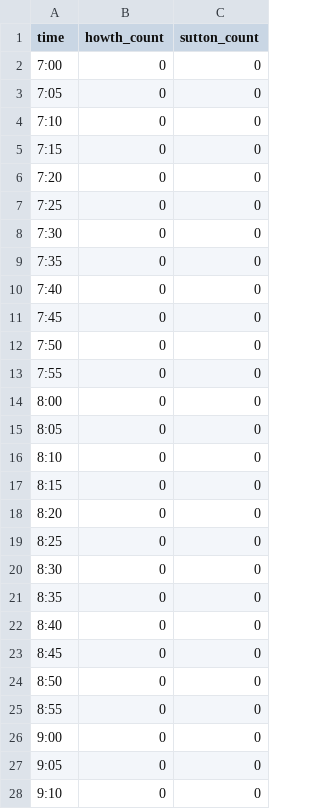
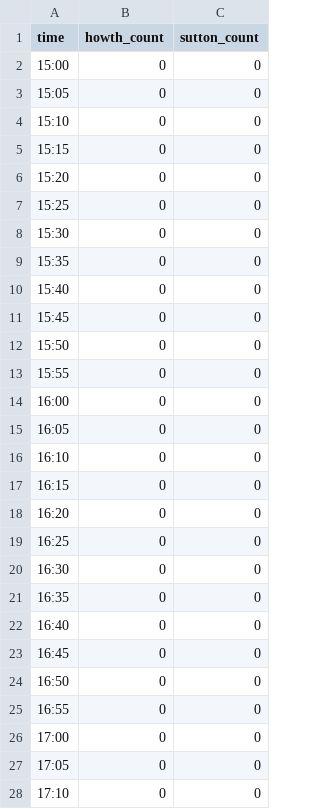
Before and after one commit to will-carkner/yeoty-2023, a CSV file: data/thurs-a.csv, drawn as a sheet; only a part is shown; the diff covers the shown part only.

```diff
--- a/data/thurs-a.csv
+++ b/data/thurs-a.csv
@@ -1,28 +1,28 @@
 time,howth_count,sutton_count
-7:00,0,0
-7:05,0,0
-7:10,0,0
-7:15,0,0
-7:20,0,0
-7:25,0,0
-7:30,0,0
-7:35,0,0
-7:40,0,0
-7:45,0,0
-7:50,0,0
-7:55,0,0
-8:00,0,0
-8:05,0,0
-8:10,0,0
-8:15,0,0
-8:20,0,0
-8:25,0,0
-8:30,0,0
-8:35,0,0
-8:40,0,0
-8:45,0,0
-8:50,0,0
-8:55,0,0
-9:00,0,0
-9:05,0,0
-9:10,0,0
+15:00,0,0
+15:05,0,0
+15:10,0,0
+15:15,0,0
+15:20,0,0
+15:25,0,0
+15:30,0,0
+15:35,0,0
+15:40,0,0
+15:45,0,0
+15:50,0,0
+15:55,0,0
+16:00,0,0
+16:05,0,0
+16:10,0,0
+16:15,0,0
+16:20,0,0
+16:25,0,0
+16:30,0,0
+16:35,0,0
+16:40,0,0
+16:45,0,0
+16:50,0,0
+16:55,0,0
+17:00,0,0
+17:05,0,0
+17:10,0,0
```
Also changed, not shown: 6 edited cells elsewhere in this file, 1 other file.
